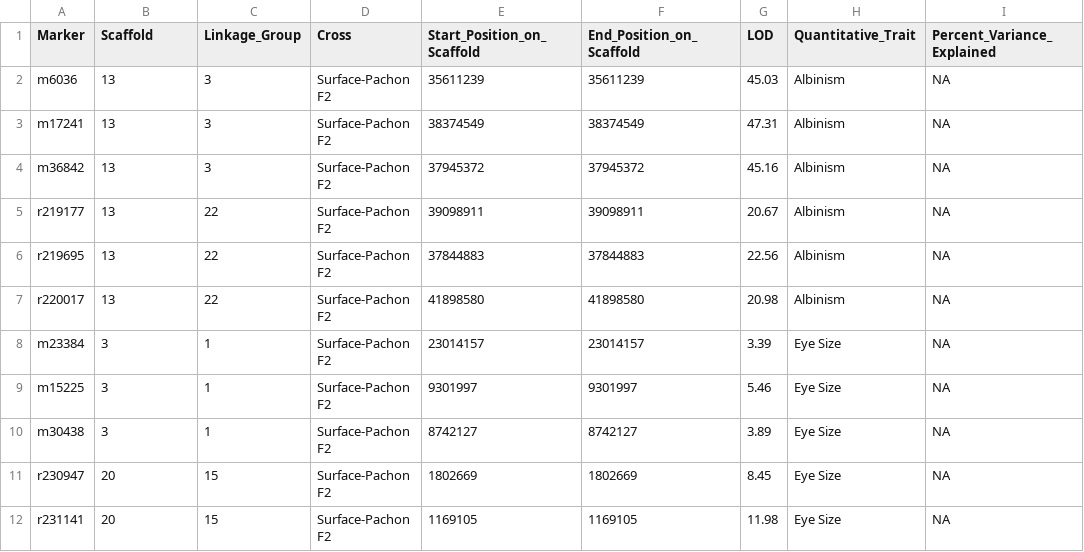
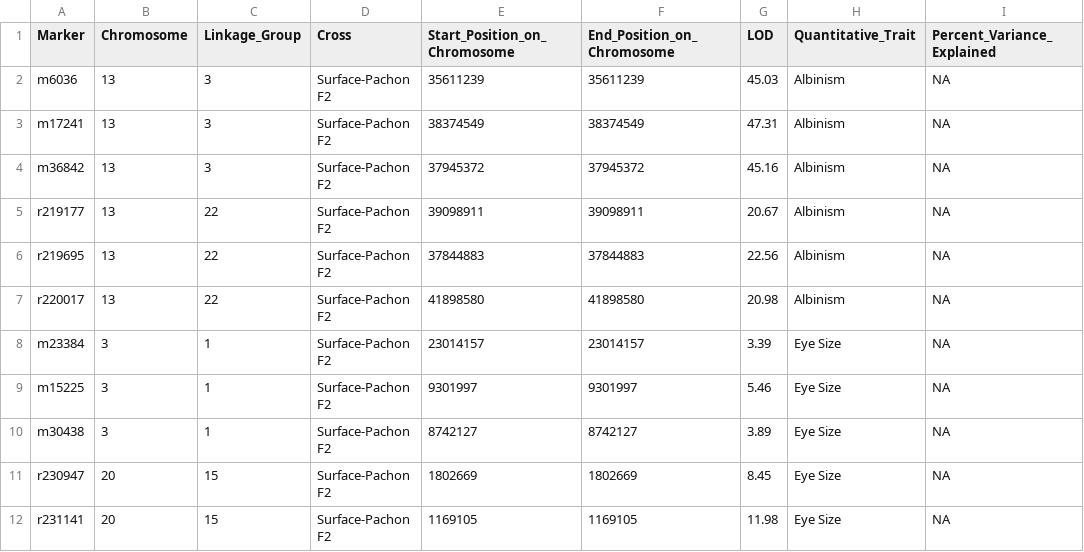
Before and after one commit to AnnabelPerry/AstyanaxShinyApp, a CSV file: cavecrawler/data/QTL.csv, drawn as a sheet; only a part is shown; the diff names each change by its address in the sheet, - before the commit and + after, or states it on an @@ line.

```diff
--- a/cavecrawler/data/QTL.csv
+++ b/cavecrawler/data/QTL.csv
-B1: Scaffold
+B1: Chromosome
-E1: Start_Position_on_Scaffold
+E1: Start_Position_on_Chromosome
-F1: End_Position_on_Scaffold
+F1: End_Position_on_Chromosome
```
Also changed, not shown: 1 other file.
